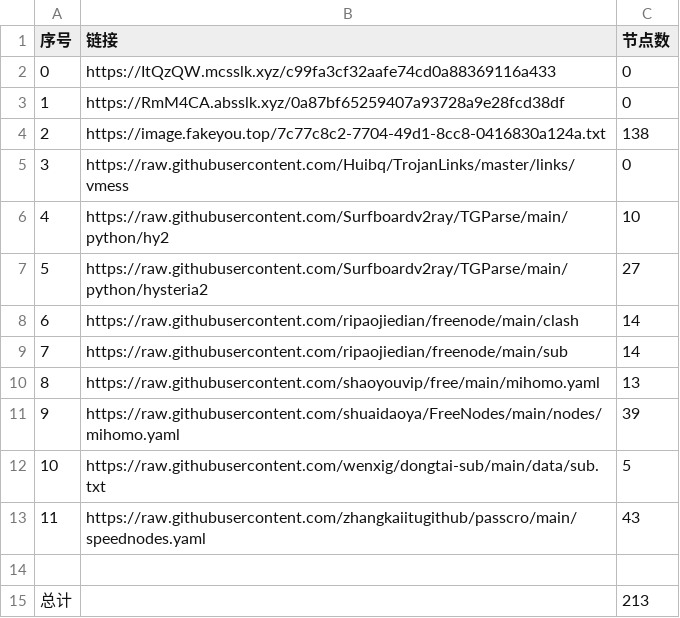
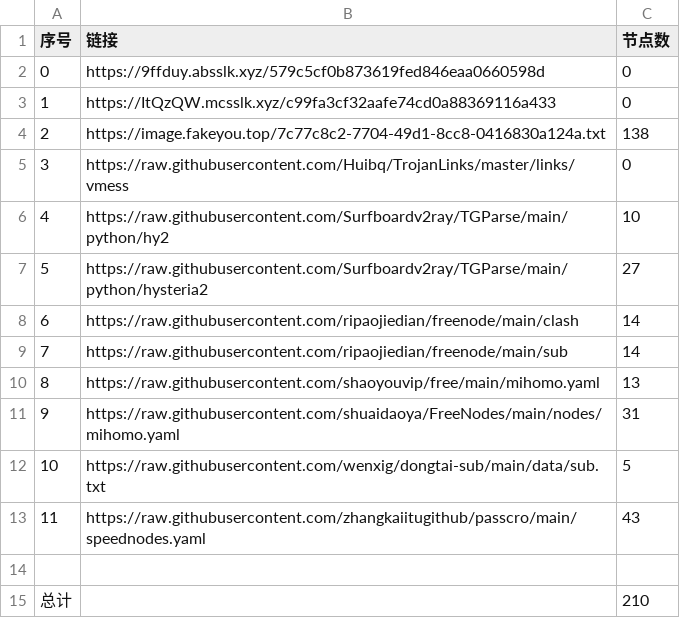
Before and after one commit to denny0810/NoMoreWalls, a CSV file: list_result.csv, drawn as a sheet.

```diff
--- a/list_result.csv
+++ b/list_result.csv
@@ -1,4 +1,4 @@
 序号,链接,节点数
-0,https://ItQzQW.mcsslk.xyz/c99fa3cf32aafe74cd0a88369116a433,0
-1,https://RmM4CA.absslk.xyz/0a87bf65259407a93728a9e28fcd38df,0
+0,https://9ffduy.absslk.xyz/579c5cf0b873619fed846eaa0660598d,0
+1,https://ItQzQW.mcsslk.xyz/c99fa3cf32aafe74cd0a88369116a433,0
 2,https://image.fakeyou.top/7c77c8c2-7704-49d1-8cc8-0416830a124a.txt,138
@@ -10,3 +10,3 @@
 8,https://raw.githubusercontent.com/shaoyouvip/free/main/mihomo.yaml,13
-9,https://raw.githubusercontent.com/shuaidaoya/FreeNodes/main/nodes/mihomo.yaml,39
+9,https://raw.githubusercontent.com/shuaidaoya/FreeNodes/main/nodes/mihomo.yaml,31
 10,https://raw.githubusercontent.com/wenxig/dongtai-sub/main/data/sub.txt,5
@@ -14,2 +14,2 @@
 
-总计,,213
+总计,,210
```
Also changed, not shown: 22 other files.
